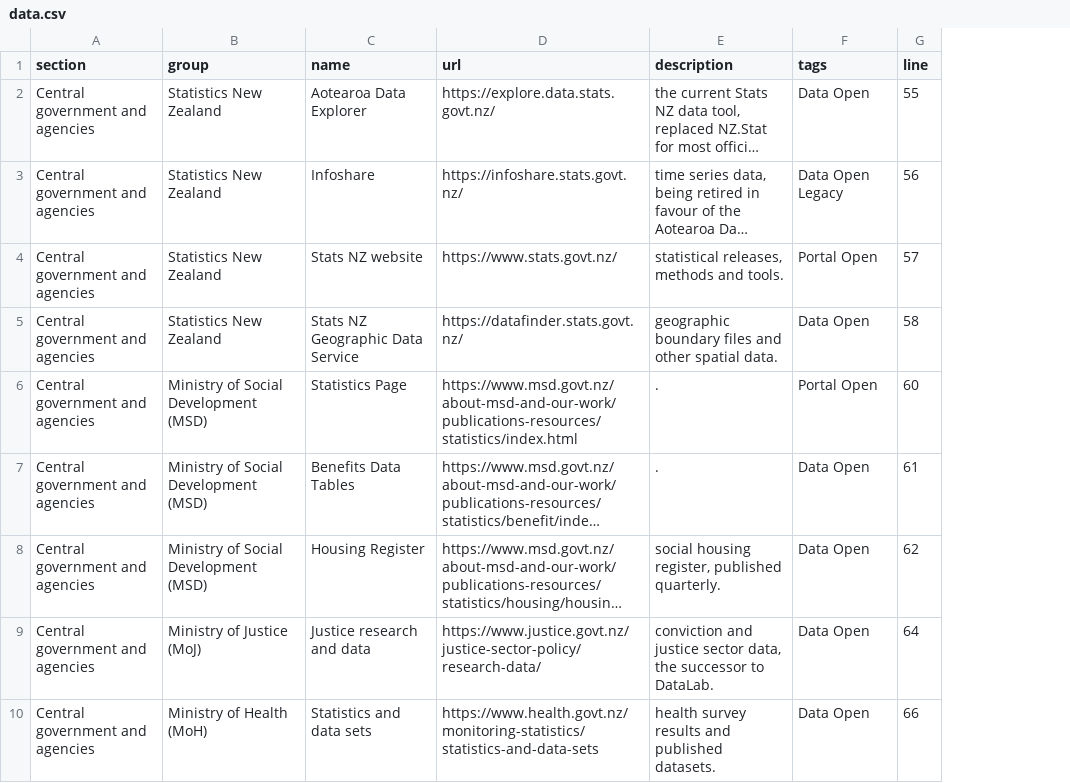
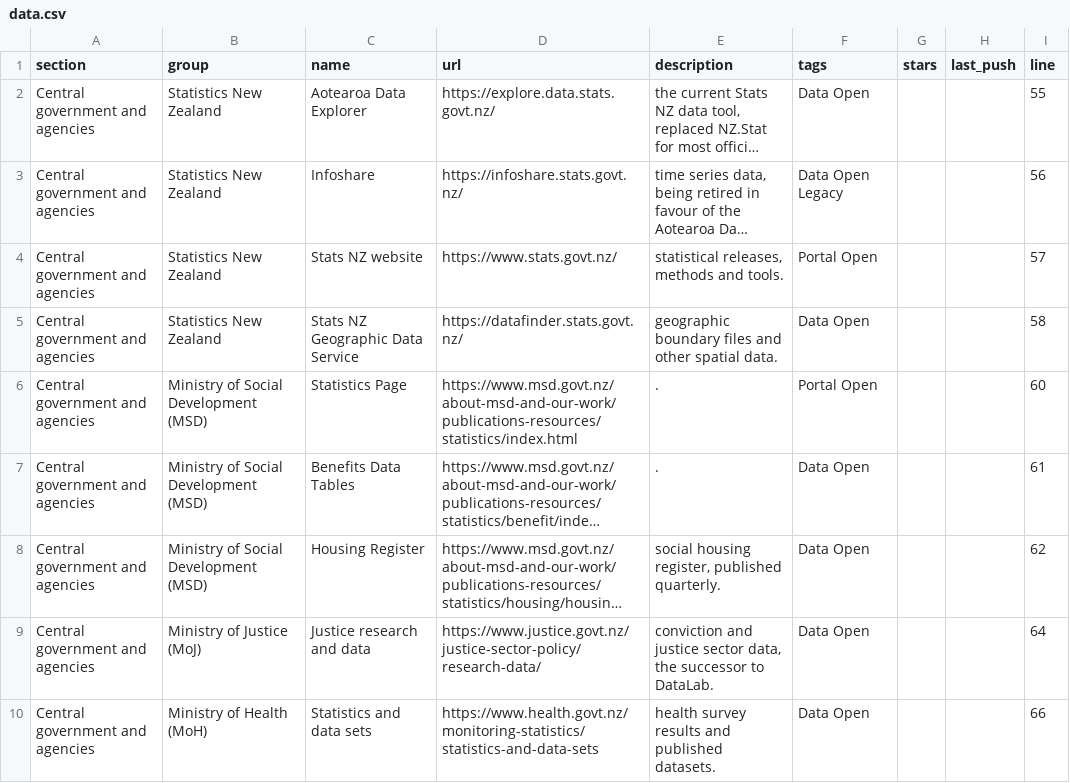
Before and after one commit to olitreadwell/awesome-kiwi-data, a CSV file: exports/data.csv, drawn as a sheet; only a part is shown; long unchanged cells end in …; the diff names each change by its address in the sheet, - before the commit and + after, or states it on an @@ line.

Commit message:
chore: track the engine at its newest commit
Stars and last push now come out of the description column and into their
own columns in the exports.

```diff
--- a/exports/data.csv
+++ b/exports/data.csv
+column G (stars), empty
+column H (last_push), empty
```
Also changed, not shown: 4 other files.
